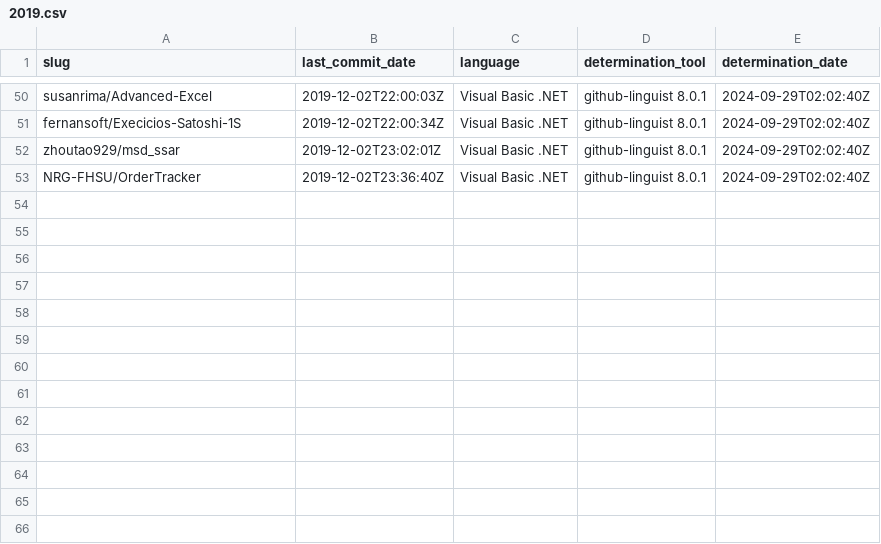
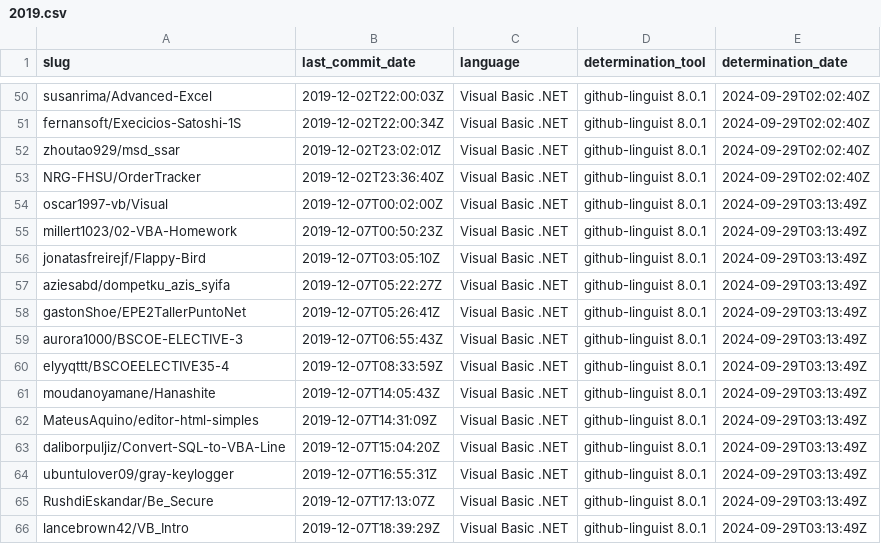
Before and after one commit to DecimalTurn/Visual-Basic-Data, a CSV file: data/2019.csv, drawn as a sheet; only a part is shown, gaps mark what is left out; the diff names each change by its address in the sheet, - before the commit and + after, or states it on an @@ line.

```diff
--- a/data/2019.csv
+++ b/data/2019.csv
+row 54: oscar1997-vb/Visual | 2019-12-07T00:02:00Z | Visual Basic .NET | github-linguist 8.0.1 | 2024-09-29T03:13:49Z
+row 55: millert1023/02-VBA-Homework | 2019-12-07T00:50:23Z | Visual Basic .NET | github-linguist 8.0.1 | 2024-09-29T03:13:49Z
+row 56: jonatasfreirejf/Flappy-Bird | 2019-12-07T03:05:10Z | Visual Basic .NET | github-linguist 8.0.1 | 2024-09-29T03:13:49Z
+row 57: aziesabd/dompetku_azis_syifa | 2019-12-07T05:22:27Z | Visual Basic .NET | github-linguist 8.0.1 | 2024-09-29T03:13:49Z
+row 58: gastonShoe/EPE2TallerPuntoNet | 2019-12-07T05:26:41Z | Visual Basic .NET | github-linguist 8.0.1 | 2024-09-29T03:13:49Z
+row 59: aurora1000/BSCOE-ELECTIVE-3 | 2019-12-07T06:55:43Z | Visual Basic .NET | github-linguist 8.0.1 | 2024-09-29T03:13:49Z
+row 60: elyyqttt/BSCOEELECTIVE35-4 | 2019-12-07T08:33:59Z | Visual Basic .NET | github-linguist 8.0.1 | 2024-09-29T03:13:49Z
+row 61: moudanoyamane/Hanashite | 2019-12-07T14:05:43Z | Visual Basic .NET | github-linguist 8.0.1 | 2024-09-29T03:13:49Z
+row 62: MateusAquino/editor-html-simples | 2019-12-07T14:31:09Z | Visual Basic .NET | github-linguist 8.0.1 | 2024-09-29T03:13:49Z
+row 63: daliborpuljiz/Convert-SQL-to-VBA-Line | 2019-12-07T15:04:20Z | Visual Basic .NET | github-linguist 8.0.1 | 2024-09-29T03:13:49Z
+row 64: ubuntulover09/gray-keylogger | 2019-12-07T16:55:31Z | Visual Basic .NET | github-linguist 8.0.1 | 2024-09-29T03:13:49Z
+row 65: RushdiEskandar/Be_Secure | 2019-12-07T17:13:07Z | Visual Basic .NET | github-linguist 8.0.1 | 2024-09-29T03:13:49Z
+row 66: lancebrown42/VB_Intro | 2019-12-07T18:39:29Z | Visual Basic .NET | github-linguist 8.0.1 | 2024-09-29T03:13:49Z
```
